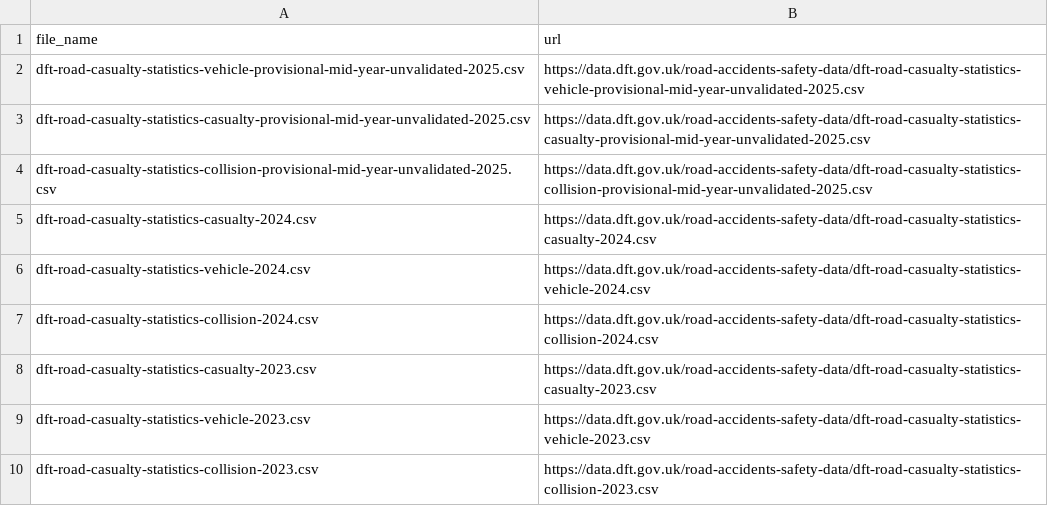
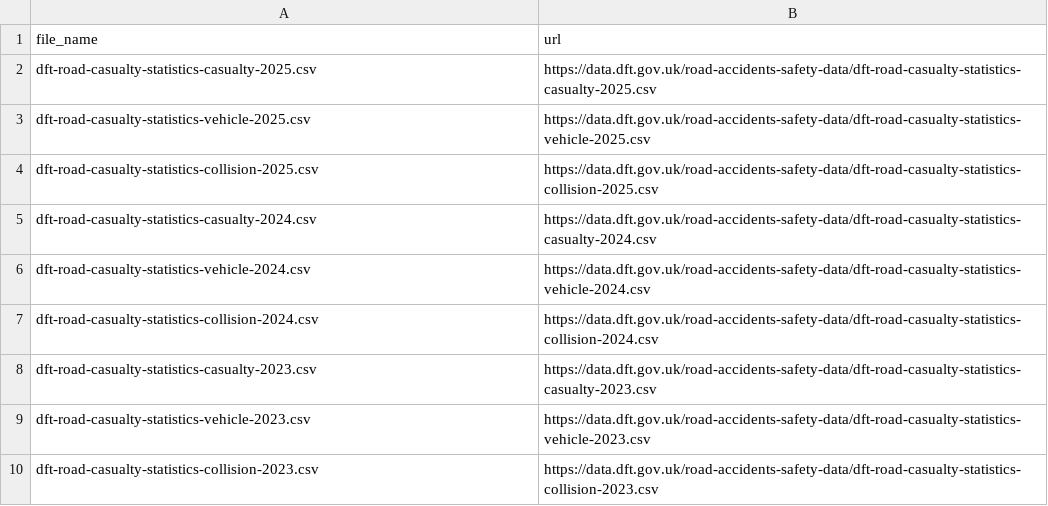
Before and after one commit to ropensci/stats19, a CSV file: data-raw/file_name_df.csv, drawn as a sheet; only a part is shown.

Commit message:
Add support for 2025 STATS19 data and bump version to 4.1.0 (Closes #315)

```diff
--- a/data-raw/file_name_df.csv
+++ b/data-raw/file_name_df.csv
@@ -1,5 +1,5 @@
 file_name,url
-dft-road-casualty-statistics-vehicle-provisional-mid-year-unvalidated-2025.csv,https://data.dft.gov.uk/road-accidents-safety-data/dft-road-casualty-statistics-vehicle-provisional-mid-year-unvalidated-2025.csv
-dft-road-casualty-statistics-casualty-provisional-mid-year-unvalidated-2025.csv,https://data.dft.gov.uk/road-accidents-safety-data/dft-road-casualty-statistics-casualty-provisional-mid-year-unvalidated-2025.csv
-dft-road-casualty-statistics-collision-provisional-mid-year-unvalidated-2025.csv,https://data.dft.gov.uk/road-accidents-safety-data/dft-road-casualty-statistics-collision-provisional-mid-year-unvalidated-2025.csv
+dft-road-casualty-statistics-casualty-2025.csv,https://data.dft.gov.uk/road-accidents-safety-data/dft-road-casualty-statistics-casualty-2025.csv
+dft-road-casualty-statistics-vehicle-2025.csv,https://data.dft.gov.uk/road-accidents-safety-data/dft-road-casualty-statistics-vehicle-2025.csv
+dft-road-casualty-statistics-collision-2025.csv,https://data.dft.gov.uk/road-accidents-safety-data/dft-road-casualty-statistics-collision-2025.csv
 dft-road-casualty-statistics-casualty-2024.csv,https://data.dft.gov.uk/road-accidents-safety-data/dft-road-casualty-statistics-casualty-2024.csv
```
Also changed, not shown: 10 other files.
